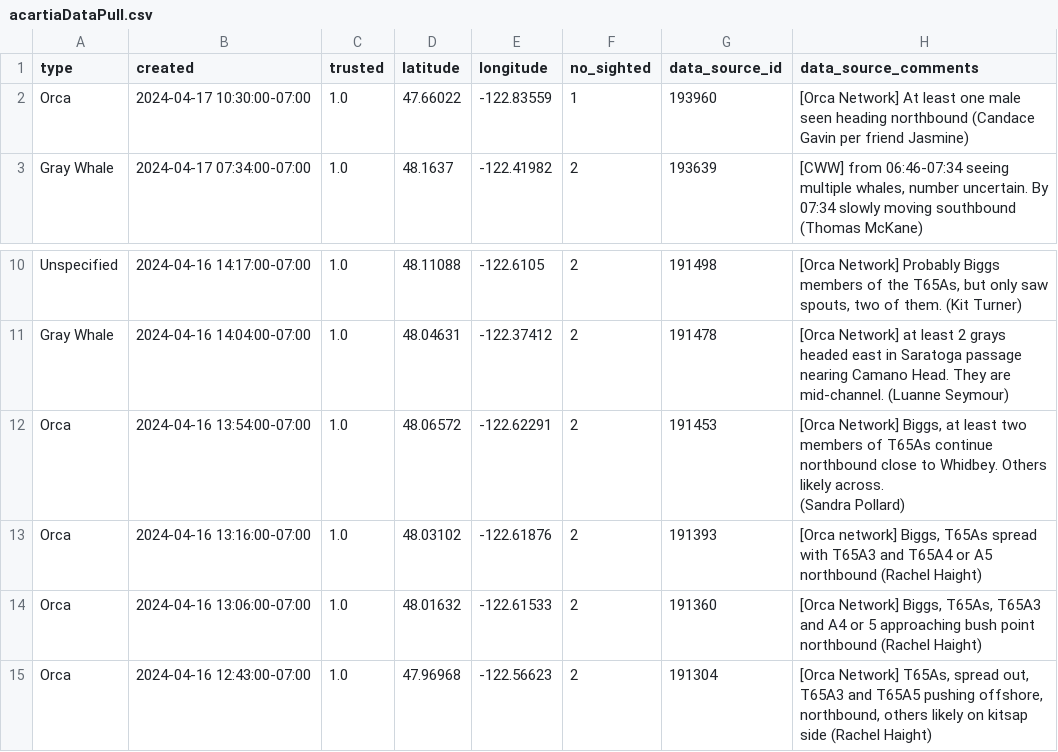
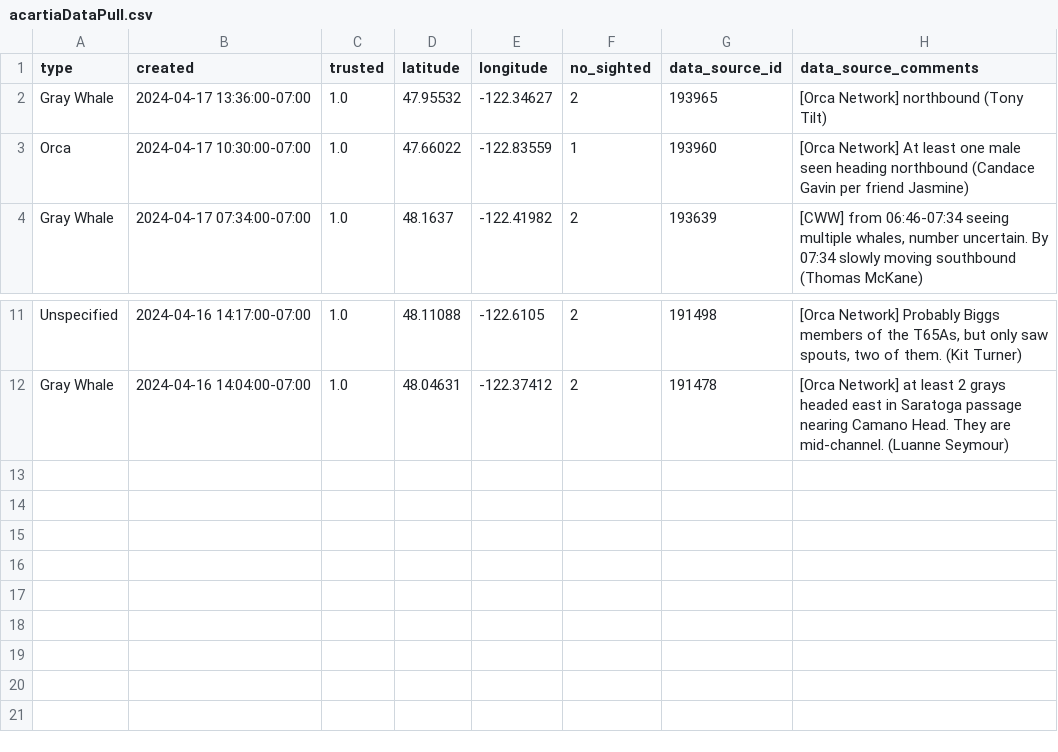
Before and after one commit to puzzledcherry/cetacean360, a CSV file: data/acartiaDataPull.csv, drawn as a sheet; only a part is shown, gaps mark what is left out; removed rows and columns are numbered as before the commit, all else as after; ↵ is a line break in a cell; the diff names each change by its address in the sheet, - before the commit and + after, or states it on an @@ line.

Commit message:
new data pull, working on gradients

```diff
--- a/data/acartiaDataPull.csv
+++ b/data/acartiaDataPull.csv
+row 2: Gray Whale | 2024-04-17 13:36:00-07:00 | 1.0 | 47.95532 | -122.34627 | 2 | 193965 | [Orca Network] northbound (Tony Tilt)
-row 12: Orca | 2024-04-16 13:54:00-07:00 | 1.0 | 48.06572 | -122.62291 | 2 | 191453 | [Orca Network] Biggs, at least two members of T65As continue northbound close to Whidbey. Others likely across. ↵ (Sandra Pollard)
-row 13: Orca | 2024-04-16 13:16:00-07:00 | 1.0 | 48.03102 | -122.61876 | 2 | 191393 | [Orca network] Biggs, T65As spread with T65A3 and T65A4 or A5 northbound (Rachel Haight)
-row 14: Orca | 2024-04-16 13:06:00-07:00 | 1.0 | 48.01632 | -122.61533 | 2 | 191360 | [Orca Network] Biggs, T65As, T65A3 and A4 or 5 approaching bush point northbound (Rachel Haight)
-row 15: Orca | 2024-04-16 12:43:00-07:00 | 1.0 | 47.96968 | -122.56623 | 2 | 191304 | [Orca Network] T65As, spread out, T65A3 and T65A5 pushing offshore, northbound, others likely on kitsap side (Rachel Haight)
```
Also changed, not shown: data/connectedSightings.csv, 1 other file.
